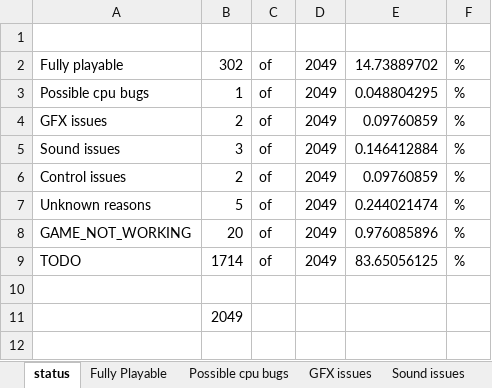
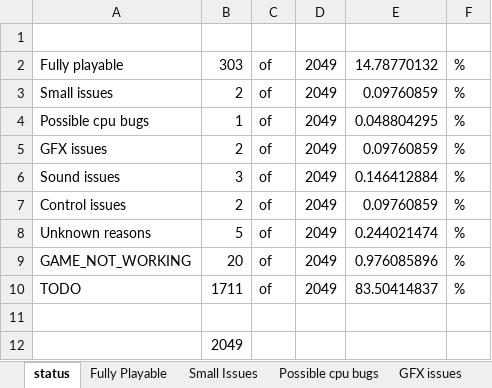
Before and after one commit to georgemoralis/arcadeflex, an Excel workbook: compatibility.xlsx, sheet status, drawn as a sheet; values as stored, in another font and other column widths than the file's, no borders; addresses are those after the commit; the diff names each change by its address in the sheet, - before the commit and + after, or states it on an @@ line.

```diff
--- a/compatibility.xlsx (sheet status)
+++ b/compatibility.xlsx (sheet status)
+sheet tab: Small Issues
-B2: 302
+B2: 303
-E2: 14.73889702
+E2: 14.78770132
+row 3: Small issues | 2 | of | 2049 | 0.09760859 | %
-B10: 1714
+B10: 1711
-E10: 83.65056125
+E10: 83.50414837
```
Also changed, not shown: sheet compatibility.xls, sheet Fully Playable, formulas that keep their value, 6 other files.
